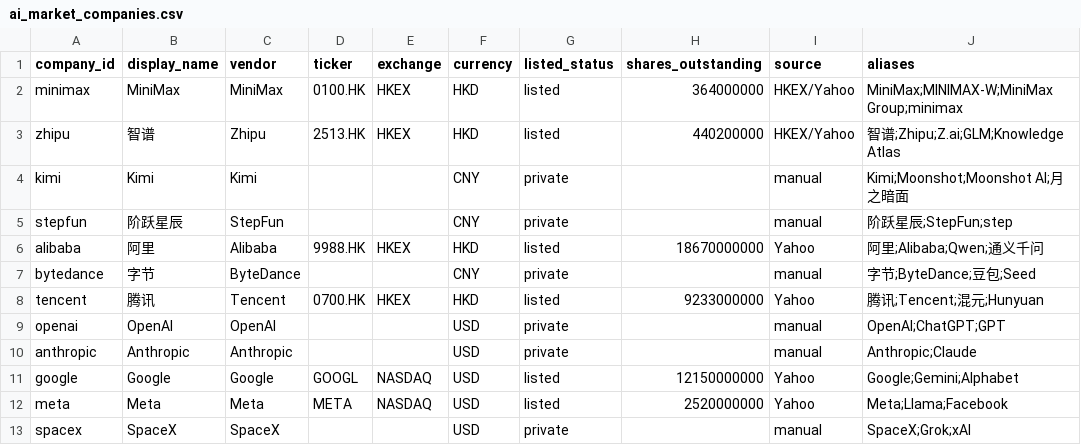
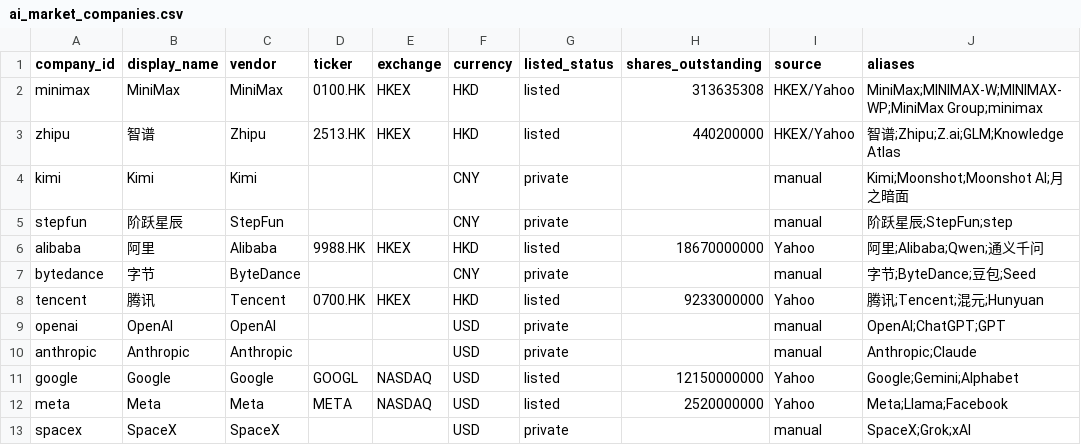
Before and after one commit to Kenneth-Top/workflows-, a CSV file: ai_market_companies.csv, drawn as a sheet.

Commit message:
Fix MiniMax market cap share count

```diff
--- a/ai_market_companies.csv
+++ b/ai_market_companies.csv
@@ -1,3 +1,3 @@
 company_id,display_name,vendor,ticker,exchange,currency,listed_status,shares_outstanding,source,aliases
-minimax,MiniMax,MiniMax,0100.HK,HKEX,HKD,listed,364000000,HKEX/Yahoo,MiniMax;MINIMAX-W;MiniMax Group;minimax
+minimax,MiniMax,MiniMax,0100.HK,HKEX,HKD,listed,313635308,HKEX/Yahoo,MiniMax;MINIMAX-W;MINIMAX-WP;MiniMax Group;minimax
 zhipu,智谱,Zhipu,2513.HK,HKEX,HKD,listed,440200000,HKEX/Yahoo,智谱;Zhipu;Z.ai;GLM;Knowledge Atlas
```
Also changed, not shown: ai_market_cap_history.csv, 1 other file.
